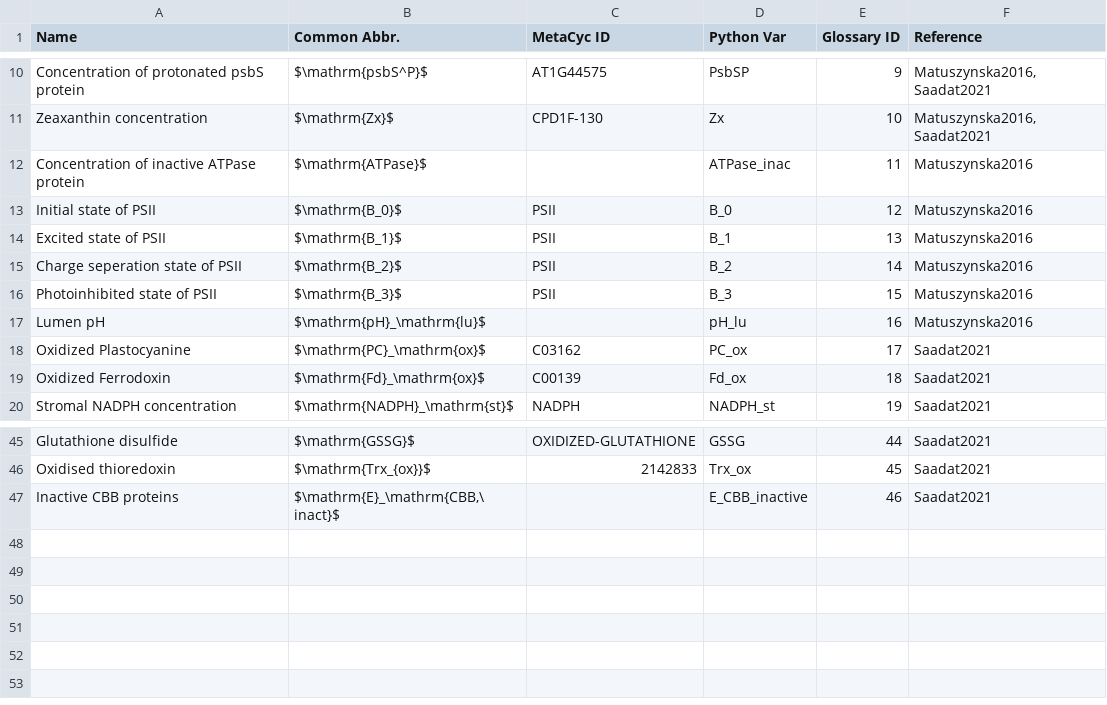
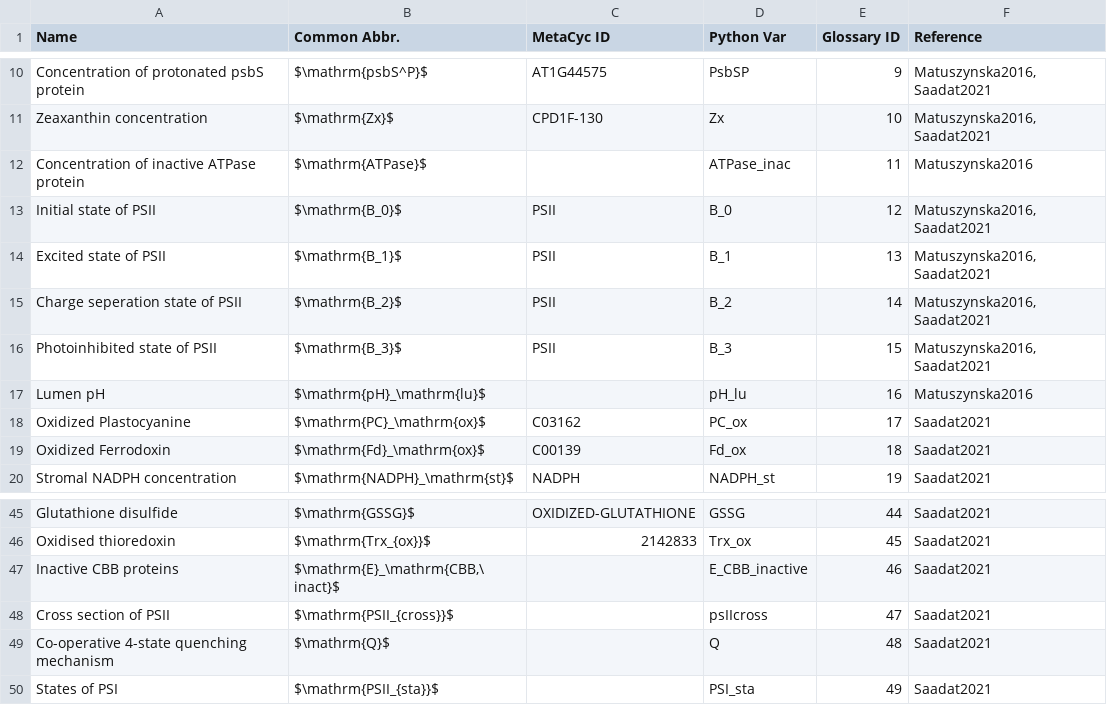
Before and after one commit to ElouenCorvest/GreenSloth, a CSV file: Templates/comp_glossary.csv, drawn as a sheet; only a part is shown, gaps mark what is left out.

```diff
--- a/Templates/comp_glossary.csv
+++ b/Templates/comp_glossary.csv
@@ -12,6 +12,6 @@ Zeaxanthin concentration,$\mathrm{Zx}$,CPD1F-130,Zx,10,"Matuszynska2016, Saadat2
 Concentration of inactive ATPase protein,$\mathrm{ATPase}$,,ATPase_inac,11,Matuszynska2016
-Initial state of PSII,$\mathrm{B_0}$,PSII,B_0,12,Matuszynska2016
-Excited state of PSII,$\mathrm{B_1}$,PSII,B_1,13,Matuszynska2016
-Charge seperation state of PSII,$\mathrm{B_2}$,PSII,B_2,14,Matuszynska2016
-Photoinhibited state of PSII,$\mathrm{B_3}$,PSII,B_3,15,Matuszynska2016
+Initial state of PSII,$\mathrm{B_0}$,PSII,B_0,12,"Matuszynska2016, Saadat2021"
+Excited state of PSII,$\mathrm{B_1}$,PSII,B_1,13,"Matuszynska2016, Saadat2021"
+Charge seperation state of PSII,$\mathrm{B_2}$,PSII,B_2,14,"Matuszynska2016, Saadat2021"
+Photoinhibited state of PSII,$\mathrm{B_3}$,PSII,B_3,15,"Matuszynska2016, Saadat2021"
 Lumen pH,$\mathrm{pH}_\mathrm{lu}$,,pH_lu,16,Matuszynska2016
@@ -47 +47,4 @@ Oxidised thioredoxin,$\mathrm{Trx_{ox}}$,2142833,Trx_ox,45,Saadat2021
 Inactive CBB proteins,"$\mathrm{E}_\mathrm{CBB,\ inact}$",,E_CBB_inactive,46,Saadat2021
+Cross section of PSII,$\mathrm{PSII_{cross}}$,,psIIcross,47,Saadat2021
+Co-operative 4-state quenching mechanism,$\mathrm{Q}$,,Q,48,Saadat2021
+States of PSI,$\mathrm{PSII_{sta}}$,,PSI_sta,49,Saadat2021
```
Also changed, not shown: models/Saadat2021/model_info/derived_comps.csv, models/Saadat2021/model_info/derived_params.csv, 15 other files.
